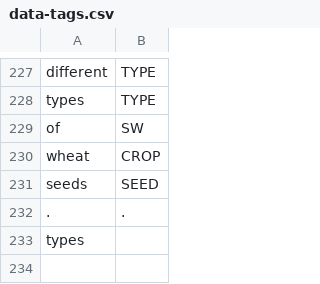
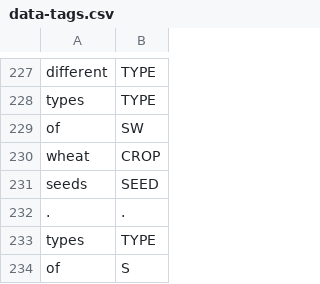
Before and after one commit to cutegirl520/SmartFarm-Assistant-NLP-ANN, a CSV file: datasets/data-tags.csv, drawn as a sheet; only a part is shown, gaps mark what is left out.

```diff
--- a/datasets/data-tags.csv
+++ b/datasets/data-tags.csv
@@ -232,2 +232,3 @@ seeds,SEED
 .,.
-types,
+types,TYPE
+of,S
```
